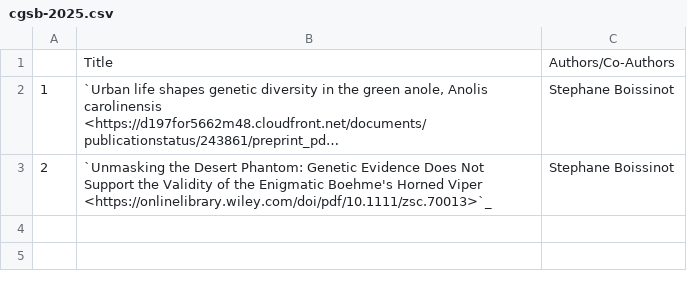
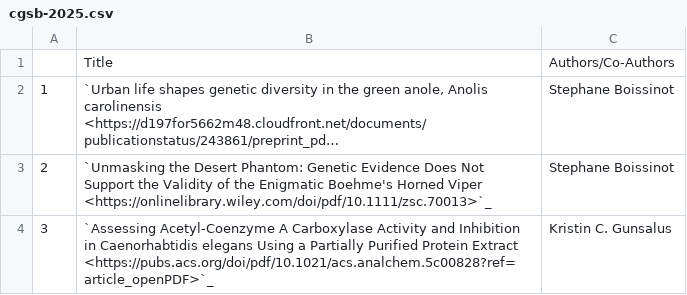
Before and after one commit to NYUAD-CRC/crc-docs, a CSV file: source/hpc/research/data/cgsb-2025.csv, drawn as a sheet; long unchanged cells end in …; ↵ is a line break in a cell; the diff names each change by its address in the sheet, - before the commit and + after, or states it on an @@ line.

Commit message:
Added entries for CGSB & Mathmatics

```diff
--- a/source/hpc/research/data/cgsb-2025.csv
+++ b/source/hpc/research/data/cgsb-2025.csv
+row 4: 3 | `Assessing Acetyl-Coenzyme A Carboxylase Activity and Inhibition in Caenorhabtidis elegans Using a Partially Purified Protein Extract ↵ <https://pubs.acs.org/doi/pdf/10.1021/acs.analchem.5c00828?ref=article_openPDF>`_ | Kristin C. Gunsalus
```
Also changed, not shown: 2 other files.
